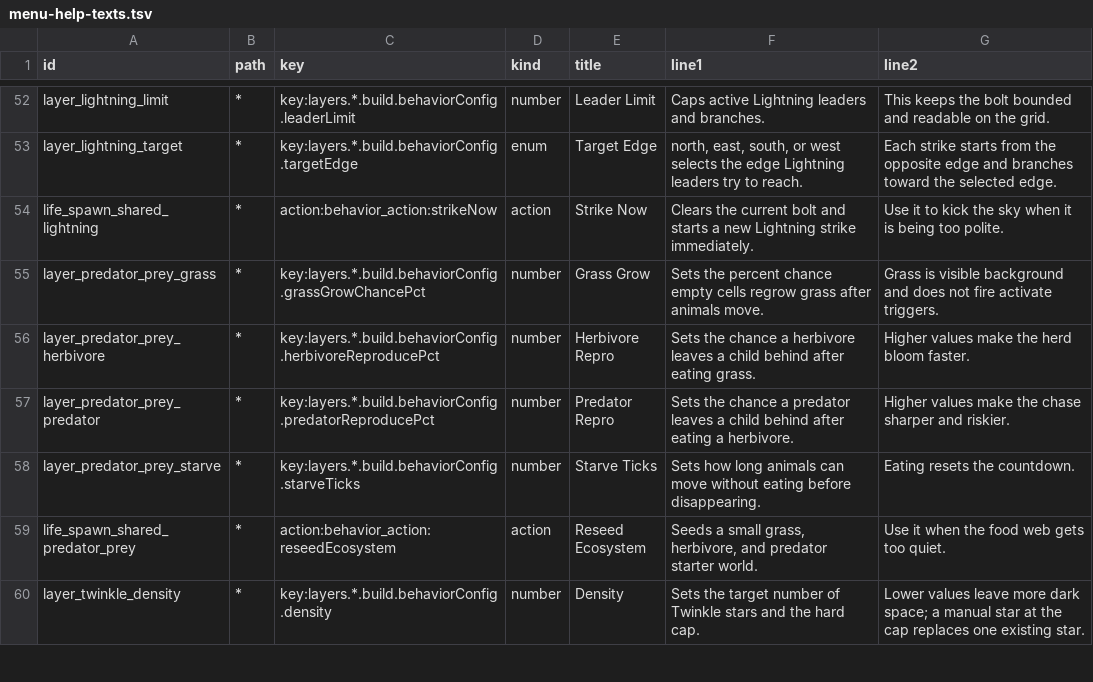
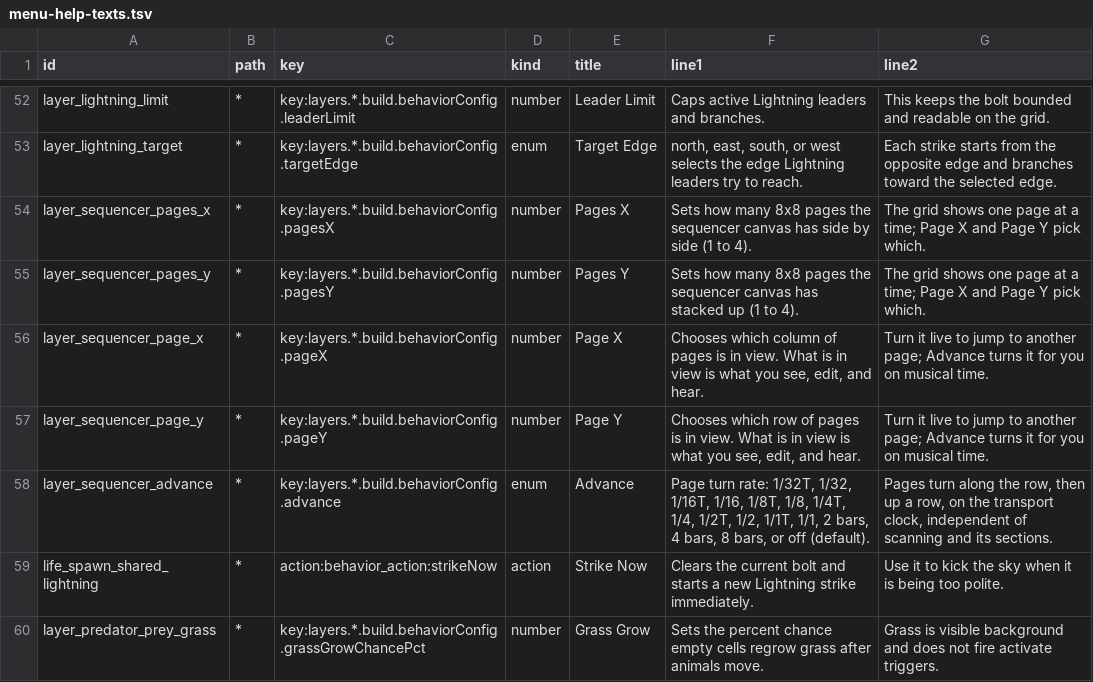
Before and after one commit to nexxyz/octessera, a TSV file: resources/menu-help-texts.tsv, drawn as a sheet; only a part is shown, gaps mark what is left out; the shorter side is filled out with more unchanged rows; the diff names each change by its address in the sheet, - before the commit and + after, or states it on an @@ line.

Commit message:
Let the sequencer hold a canvas of 8x8 pages with a movable view and musical auto-advance

```diff
--- a/resources/menu-help-texts.tsv
+++ b/resources/menu-help-texts.tsv
+row 54: layer_sequencer_pages_x | * | key:layers.*.build.behaviorConfig.pagesX | number | Pages X | Sets how many 8x8 pages the sequencer canvas has side by side (1 to 4). | The grid shows one page at a time; Page X and Page Y pick which.
+row 55: layer_sequencer_pages_y | * | key:layers.*.build.behaviorConfig.pagesY | number | Pages Y | Sets how many 8x8 pages the sequencer canvas has stacked up (1 to 4). | The grid shows one page at a time; Page X and Page Y pick which.
+row 56: layer_sequencer_page_x | * | key:layers.*.build.behaviorConfig.pageX | number | Page X | Chooses which column of pages is in view. What is in view is what you see, edit, and hear. | Turn it live to jump to another page; Advance turns it for you on musical time.
+row 57: layer_sequencer_page_y | * | key:layers.*.build.behaviorConfig.pageY | number | Page Y | Chooses which row of pages is in view. What is in view is what you see, edit, and hear. | Turn it live to jump to another page; Advance turns it for you on musical time.
+row 58: layer_sequencer_advance | * | key:layers.*.build.behaviorConfig.advance | enum | Advance | Page turn rate: 1/32T, 1/32, 1/16T, 1/16, 1/8T, 1/8, 1/4T, 1/4, 1/2T, 1/2, 1/1T, 1/1, 2 bars, 4 bars, 8 bars, or off (default). | Pages turn along the row, then up a row, on the transport clock, independent of scanning and its sections.
```
Also changed, not shown: 13 other files.
